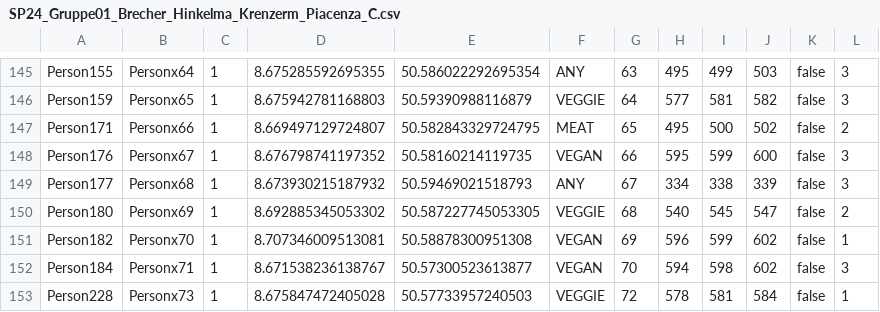
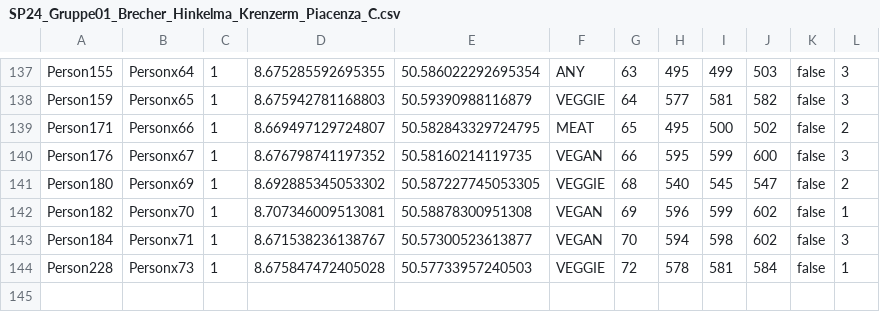
Before and after one commit to Krenzermo/SpinFood, a CSV file: src/main/java/data/SP24_Gruppe01_Brecher_Hinkelma_Krenzerm_Piacenza_C.csv, drawn as a sheet; only a part is shown, gaps mark what is left out; the diff covers the shown part only; the diff names each change by its address in the sheet, - before the commit and + after, or states it on an @@ line.

```diff
--- a/src/main/java/data/SP24_Gruppe01_Brecher_Hinkelma_Krenzerm_Piacenza_C.csv
+++ b/src/main/java/data/SP24_Gruppe01_Brecher_Hinkelma_Krenzerm_Piacenza_C.csv
-row 149: Person177 | Personx68 | 1 | 8.673930215187932 | 50.59469021518793 | ANY | 67 | 334 | 338 | 339 | false | 3
```
Also changed, not shown: 8 removed rows elsewhere in this file, src/main/java/data/SP24_Gruppe01_Brecher_Hinkelma_Krenzerm_Piacenza_A.csv, src/main/java/data/SP24_Gruppe01_Brecher_Hinkelma_Krenzerm_Piacenza_A_groups.csv, 4 other files.
